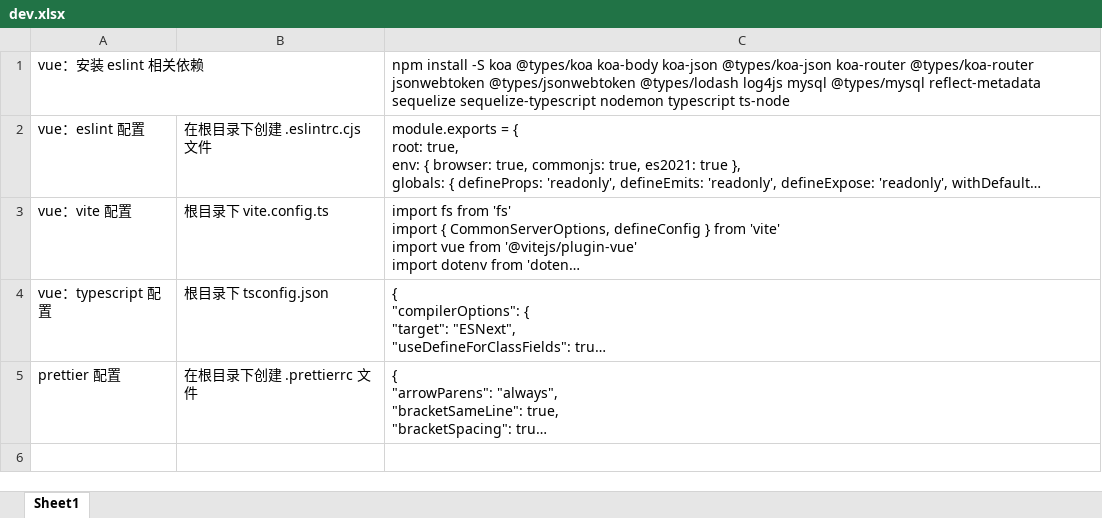
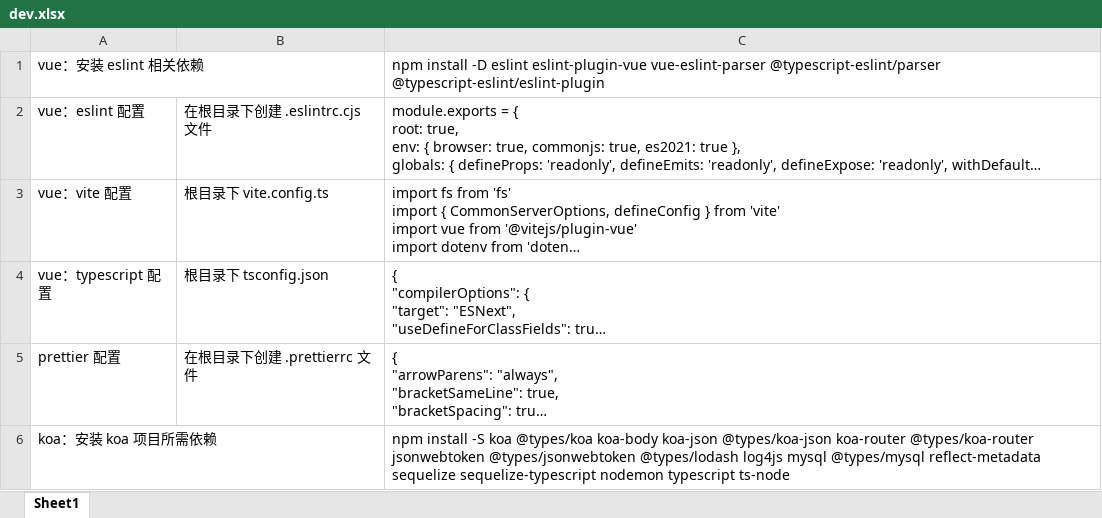
Before and after one commit to wangchong1118/utools-fragment-paste, an Excel workbook: doc/dev.xlsx, sheet Sheet1, drawn as a sheet; long unchanged cells end in …; values as stored, in another font and other column widths than the file's, no borders; the diff names each change by its address in the sheet, - before the commit and + after, or states it on an @@ line.

Commit message:
update dev.xlsx

```diff
--- a/doc/dev.xlsx (sheet Sheet1)
+++ b/doc/dev.xlsx (sheet Sheet1)
-C1: npm install -S koa @types/koa koa-body koa-json @types/koa-json koa-router @types/koa-router jsonwebtoken @types/jsonwebtoken @types/lodash log4js mysql @types/mysql reflect-metadata sequelize sequelize-typescript nodemon typescript ts-node
+C1: npm install -D eslint eslint-plugin-vue vue-eslint-parser @typescript-eslint/parser @typescript-eslint/eslint-plugin
+row 6: koa：安装 koa 项目所需依赖 |  | npm install -S koa @types/koa koa-body koa-json @types/koa-json koa-router @types/koa-router jsonwebtoken @types/jsonwebtoken @types/lodash log4js mysql @types/mysql reflect-metadata sequelize sequelize-typescript nodemon typescript ts-node
```
